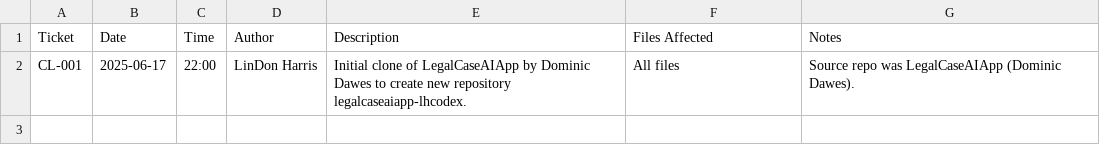
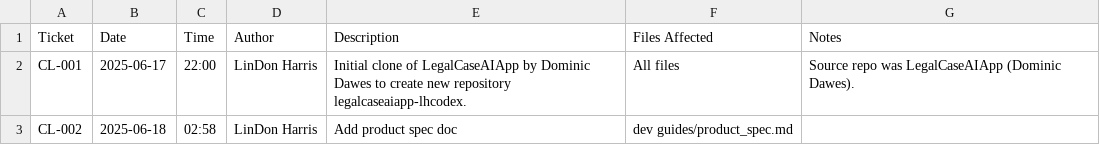
Before and after one commit to lindonharris/legalcaseaiapp-lhcodex, a CSV file: CHANGELOG.csv, drawn as a sheet.

Commit message:
Add product spec doc

```diff
--- a/CHANGELOG.csv
+++ b/CHANGELOG.csv
@@ -2 +2,2 @@ Ticket,Date,Time,Author,Description,Files Affected,Notes
 CL-001,2025-06-17,22:00,LinDon Harris,"Initial clone of LegalCaseAIApp by Dominic Dawes to create new repository legalcaseaiapp-lhcodex.","All files","Source repo was LegalCaseAIApp (Dominic Dawes)."
+CL-002,2025-06-18,02:58,LinDon Harris,"Add product spec doc","dev guides/product_spec.md",""
```
Also changed, not shown: 1 other file.
